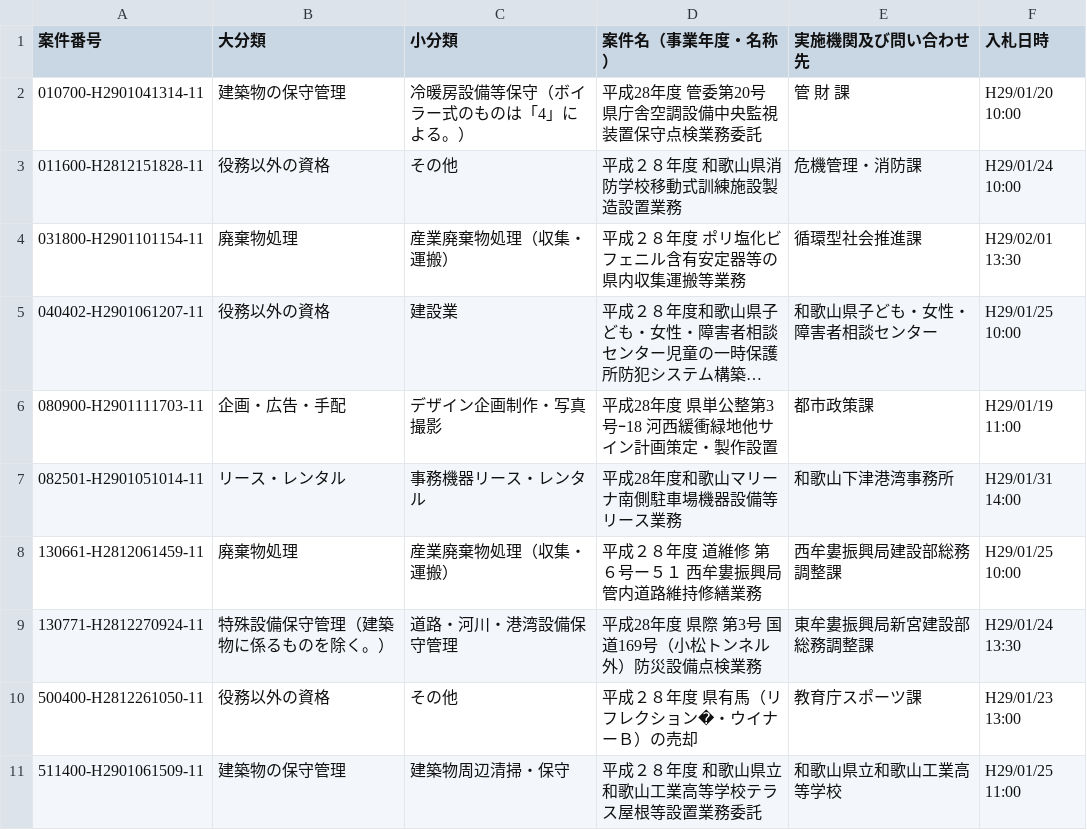
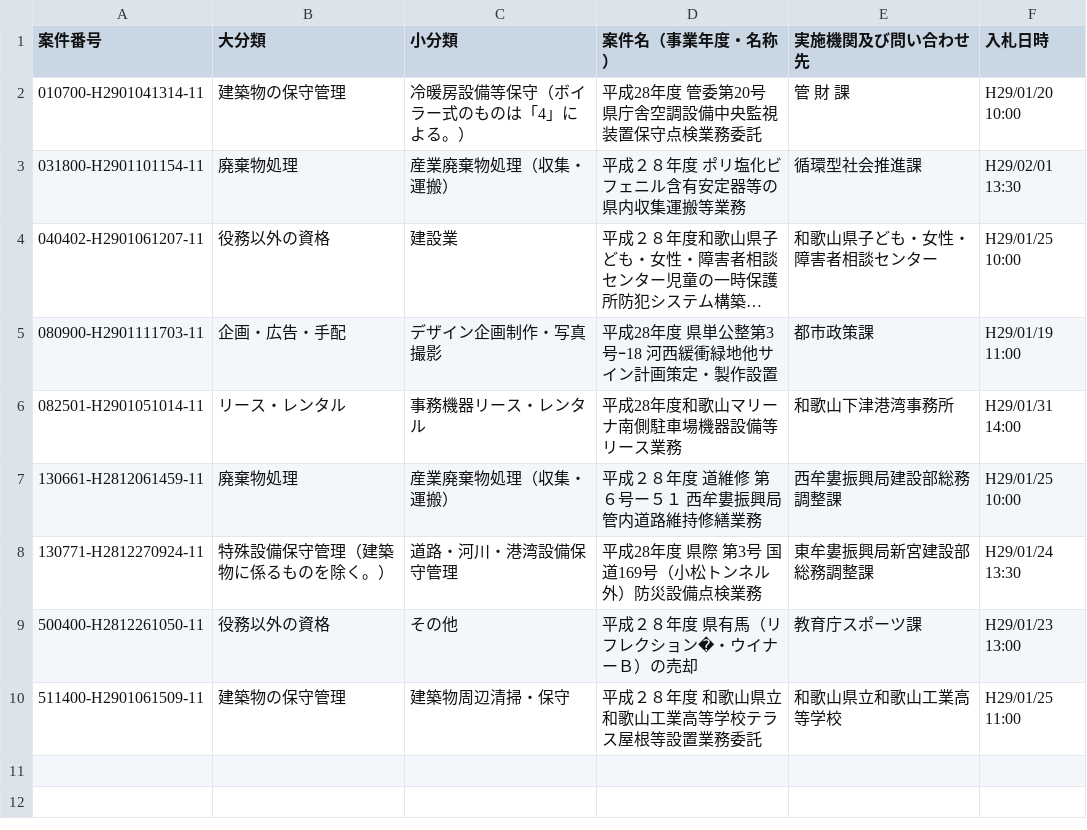
Before and after one commit to wakayama-pref-org/Services-procurement-bid--estimate--information_General-competitive-bidding-conditionally, a CSV file: csv/services-procurement-bid--estimate--information_general-competitive-bidding-conditionally.csv, drawn as a sheet; long unchanged cells end in …; the diff names each change by its address in the sheet, - before the commit and + after, or states it on an @@ line.

```diff
--- a/csv/services-procurement-bid--estimate--information_general-competitive-bidding-conditionally.csv
+++ b/csv/services-procurement-bid--estimate--information_general-competitive-bidding-conditionally.csv
-row 3: 011600-H2812151828-11 | 役務以外の資格 | その他 | 平成２８年度 和歌山県消防学校移動式訓練施設製造設置業務 | 危機管理・消防課 | H29/01/24 10:00
```
Also changed, not shown: 1 other file.
